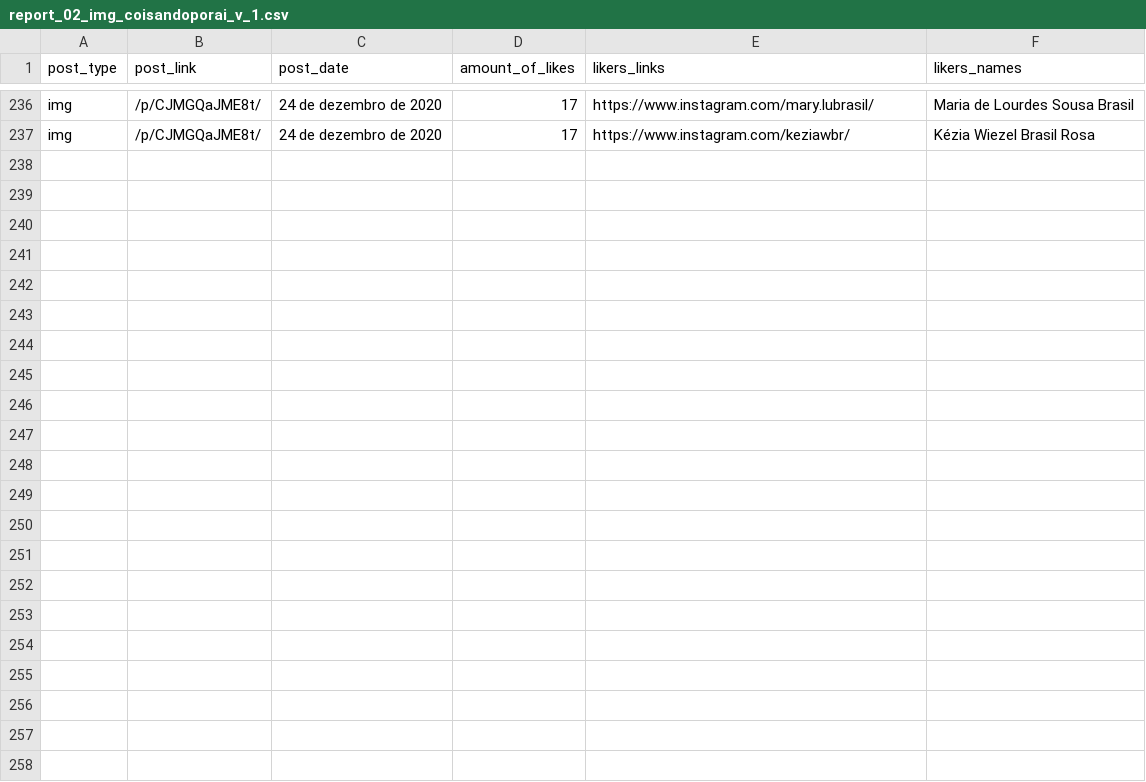
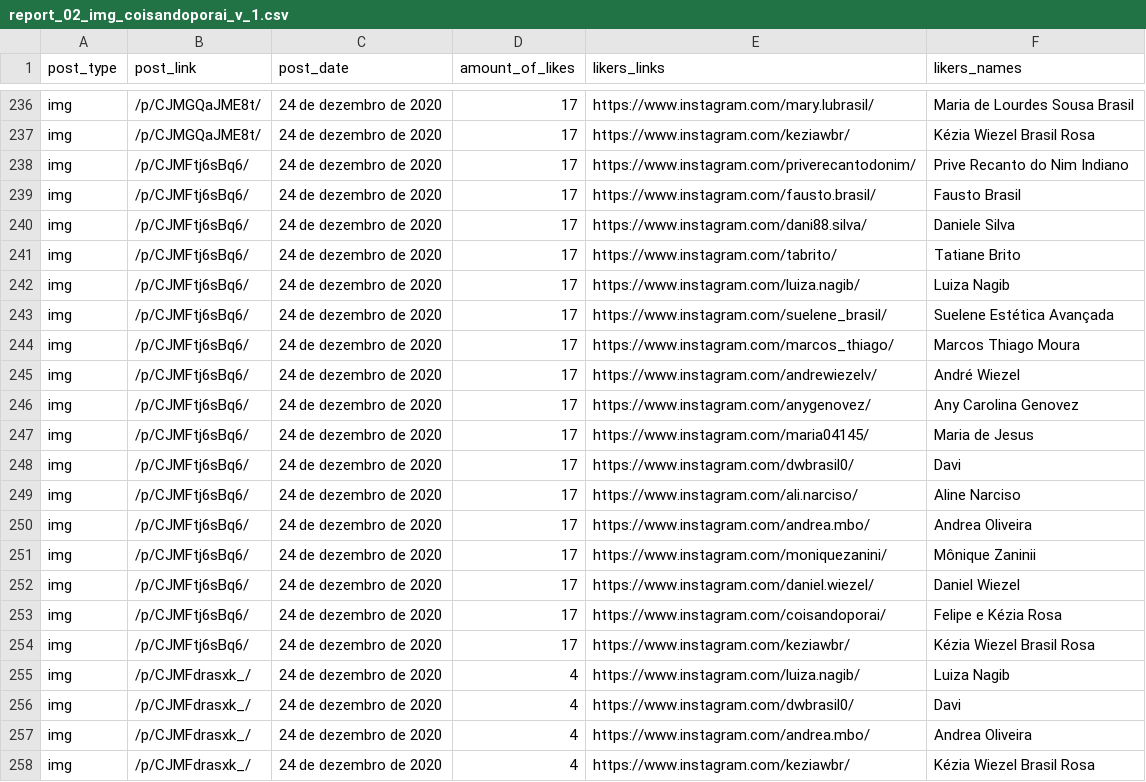
Before and after one commit to rosadigital/InstaData-Scrap, a CSV file: coisandoporai/report_02_img_coisandoporai_v_1.csv, drawn as a sheet; only a part is shown, gaps mark what is left out.

```diff
--- a/coisandoporai/report_02_img_coisandoporai_v_1.csv
+++ b/coisandoporai/report_02_img_coisandoporai_v_1.csv
@@ -237 +237,22 @@ img,/p/CJMGQaJME8t/,24 de dezembro de 2020,17,https://www.instagram.com/mary.lub
 img,/p/CJMGQaJME8t/,24 de dezembro de 2020,17,https://www.instagram.com/keziawbr/,Kézia Wiezel Brasil Rosa
+img,/p/CJMFtj6sBq6/,24 de dezembro de 2020,17,https://www.instagram.com/priverecantodonim/,Prive Recanto do Nim Indiano
+img,/p/CJMFtj6sBq6/,24 de dezembro de 2020,17,https://www.instagram.com/fausto.brasil/,Fausto Brasil
+img,/p/CJMFtj6sBq6/,24 de dezembro de 2020,17,https://www.instagram.com/dani88.silva/,Daniele Silva
+img,/p/CJMFtj6sBq6/,24 de dezembro de 2020,17,https://www.instagram.com/tabrito/,Tatiane Brito
+img,/p/CJMFtj6sBq6/,24 de dezembro de 2020,17,https://www.instagram.com/luiza.nagib/,Luiza Nagib
+img,/p/CJMFtj6sBq6/,24 de dezembro de 2020,17,https://www.instagram.com/suelene_brasil/,Suelene Estética Avançada
+img,/p/CJMFtj6sBq6/,24 de dezembro de 2020,17,https://www.instagram.com/marcos_thiago/,Marcos Thiago Moura
+img,/p/CJMFtj6sBq6/,24 de dezembro de 2020,17,https://www.instagram.com/andrewiezelv/,André Wiezel
+img,/p/CJMFtj6sBq6/,24 de dezembro de 2020,17,https://www.instagram.com/anygenovez/,Any Carolina Genovez
+img,/p/CJMFtj6sBq6/,24 de dezembro de 2020,17,https://www.instagram.com/maria04145/,Maria de Jesus
+img,/p/CJMFtj6sBq6/,24 de dezembro de 2020,17,https://www.instagram.com/dwbrasil0/,Davi
+img,/p/CJMFtj6sBq6/,24 de dezembro de 2020,17,https://www.instagram.com/ali.narciso/,Aline Narciso
+img,/p/CJMFtj6sBq6/,24 de dezembro de 2020,17,https://www.instagram.com/andrea.mbo/,Andrea Oliveira
+img,/p/CJMFtj6sBq6/,24 de dezembro de 2020,17,https://www.instagram.com/moniquezanini/,Mônique Zaninii
+img,/p/CJMFtj6sBq6/,24 de dezembro de 2020,17,https://www.instagram.com/daniel.wiezel/,Daniel Wiezel
+img,/p/CJMFtj6sBq6/,24 de dezembro de 2020,17,https://www.instagram.com/coisandoporai/,Felipe e Kézia Rosa
+img,/p/CJMFtj6sBq6/,24 de dezembro de 2020,17,https://www.instagram.com/keziawbr/,Kézia Wiezel Brasil Rosa
+img,/p/CJMFdrasxk_/,24 de dezembro de 2020,4,https://www.instagram.com/luiza.nagib/,Luiza Nagib
+img,/p/CJMFdrasxk_/,24 de dezembro de 2020,4,https://www.instagram.com/dwbrasil0/,Davi
+img,/p/CJMFdrasxk_/,24 de dezembro de 2020,4,https://www.instagram.com/andrea.mbo/,Andrea Oliveira
+img,/p/CJMFdrasxk_/,24 de dezembro de 2020,4,https://www.instagram.com/keziawbr/,Kézia Wiezel Brasil Rosa
```
Also changed, not shown: coisandoporai/report_01_img_coisandoporai.csv.
